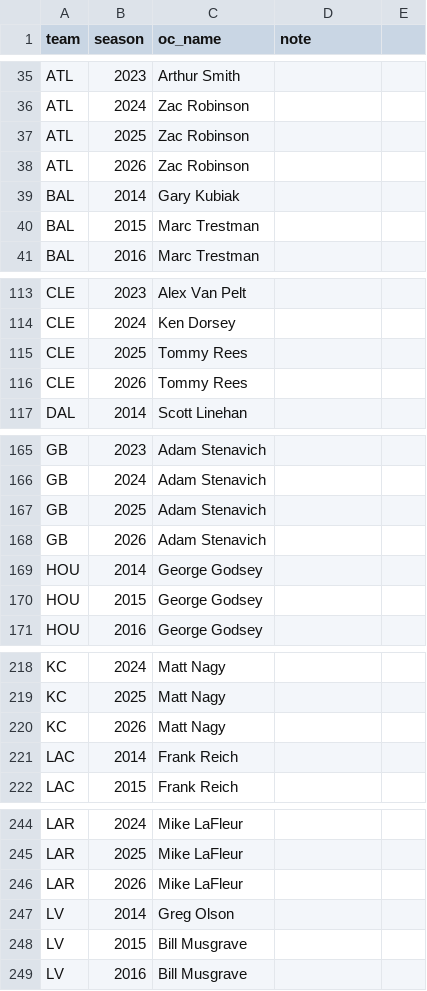
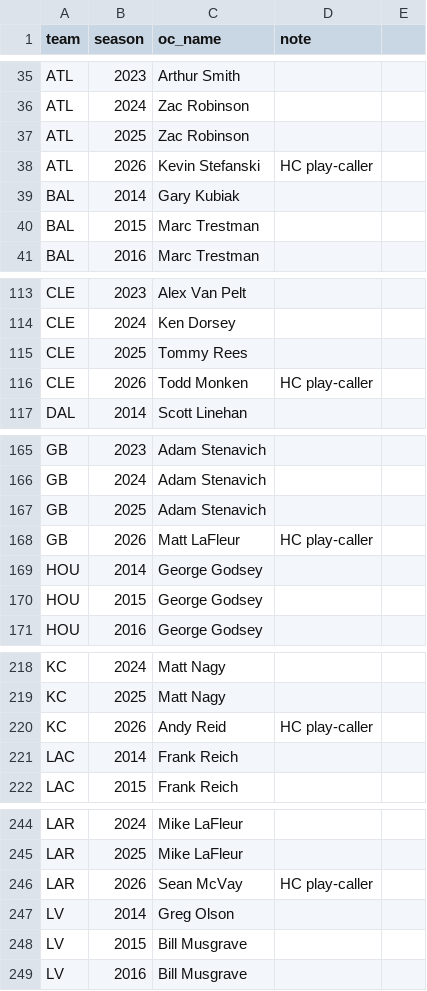
Before and after one commit to jrjeunesolutions/ff-projections, a CSV file: data/external/oc_history.csv, drawn as a sheet; only a part is shown, gaps mark what is left out; the diff covers the shown part only.

```diff
--- a/data/external/oc_history.csv
+++ b/data/external/oc_history.csv
@@ -37,3 +37,3 @@ ATL,2024,Zac Robinson,
 ATL,2025,Zac Robinson,
-ATL,2026,Zac Robinson,
+ATL,2026,Kevin Stefanski,HC play-caller
 BAL,2014,Gary Kubiak,
@@ -115,3 +115,3 @@ CLE,2024,Ken Dorsey,
 CLE,2025,Tommy Rees,
-CLE,2026,Tommy Rees,
+CLE,2026,Todd Monken,HC play-caller
 DAL,2014,Scott Linehan,
@@ -167,3 +167,3 @@ GB,2024,Adam Stenavich,
 GB,2025,Adam Stenavich,
-GB,2026,Adam Stenavich,
+GB,2026,Matt LaFleur,HC play-caller
 HOU,2014,George Godsey,
@@ -219,3 +219,3 @@ KC,2024,Matt Nagy,
 KC,2025,Matt Nagy,
-KC,2026,Matt Nagy,
+KC,2026,Andy Reid,HC play-caller
 LAC,2014,Frank Reich,
@@ -245,3 +245,3 @@ LAR,2024,Mike LaFleur,
 LAR,2025,Mike LaFleur,
-LAR,2026,Mike LaFleur,
+LAR,2026,Sean McVay,HC play-caller
 LV,2014,Greg Olson,
```
Also changed, not shown: 18 edited cells elsewhere in this file, 3 other files.
